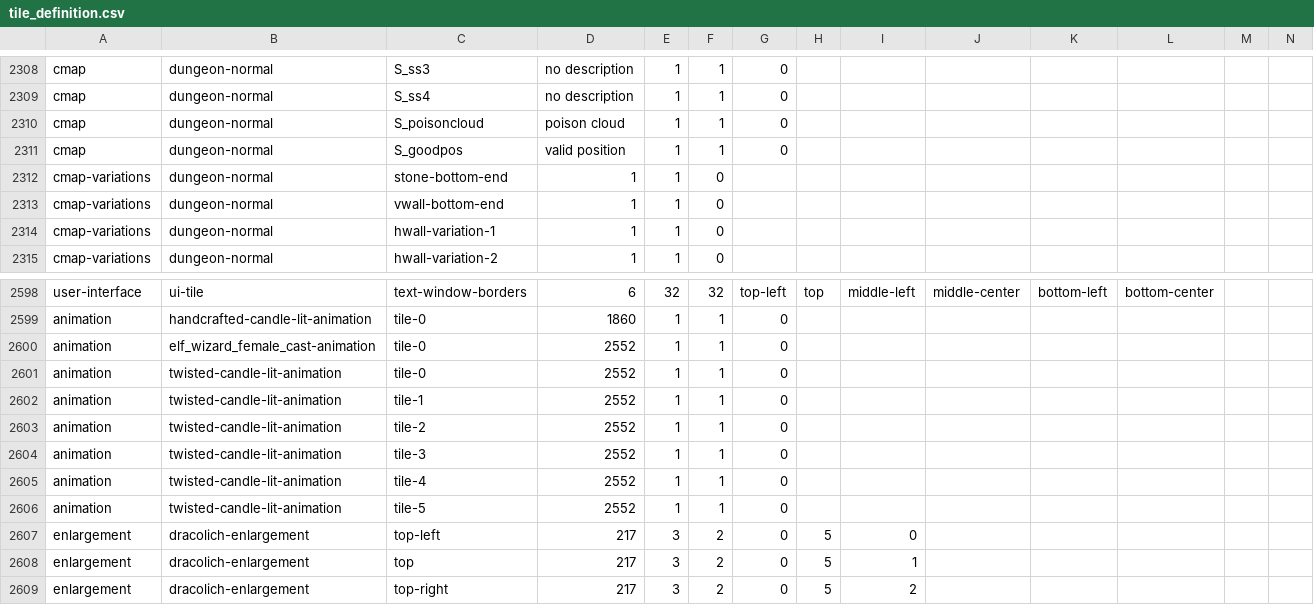
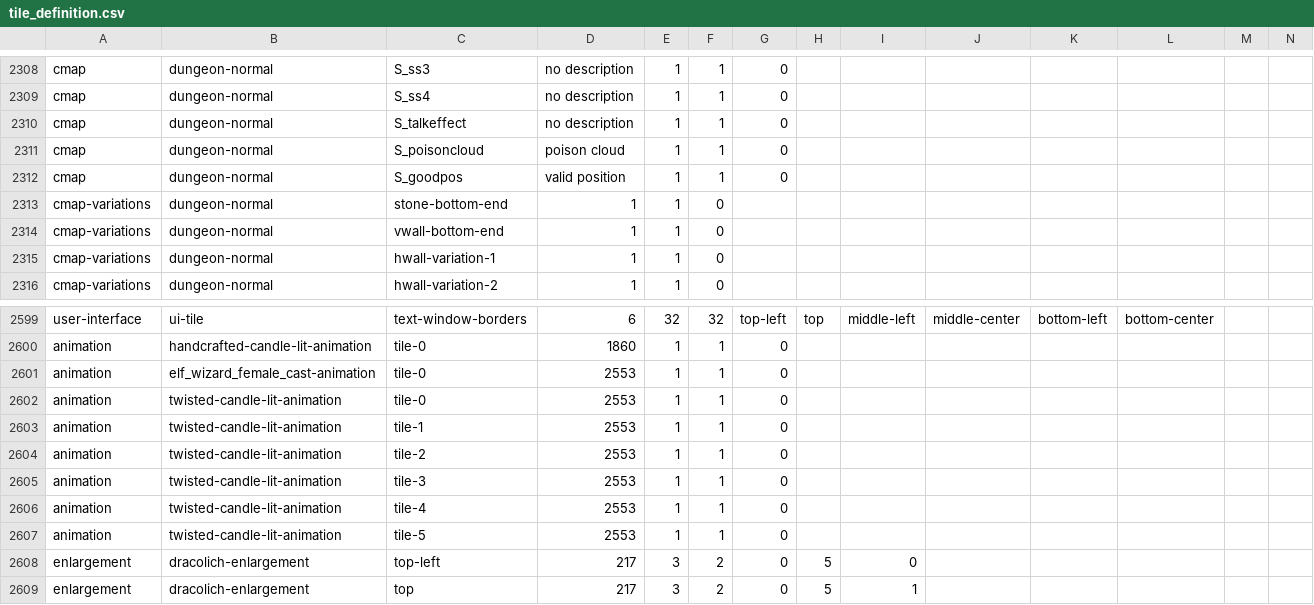
Before and after one commit to hyvanmielenpelit/GnollHack, a CSV file: win/win32/vs2017/tile_definition.csv, drawn as a sheet; only a part is shown, gaps mark what is left out; the shorter side is filled out with more unchanged rows; addresses are those after the commit; rows hold the shown columns only; the diff names each change by its address in the sheet, - before the commit and + after, or states it on an @@ line.

```diff
--- a/win/win32/vs2017/tile_definition.csv
+++ b/win/win32/vs2017/tile_definition.csv
+row 2310: cmap | dungeon-normal | S_talkeffect | no description | 1 | 1 | 0
-D2601:D2607: 2552
+D2601:D2607: 2553
```
Also changed, not shown: 6 other files.
